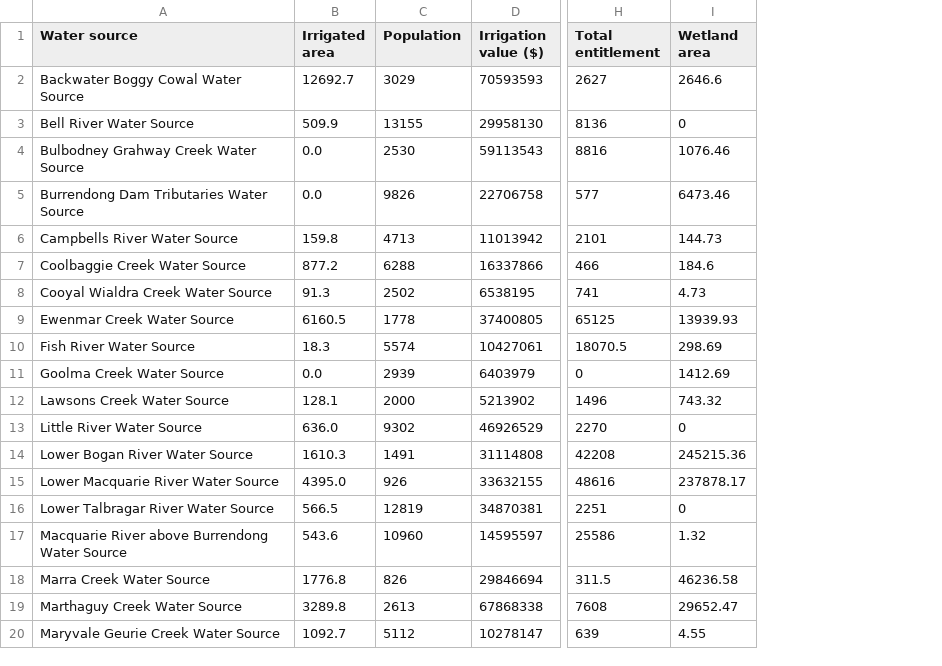
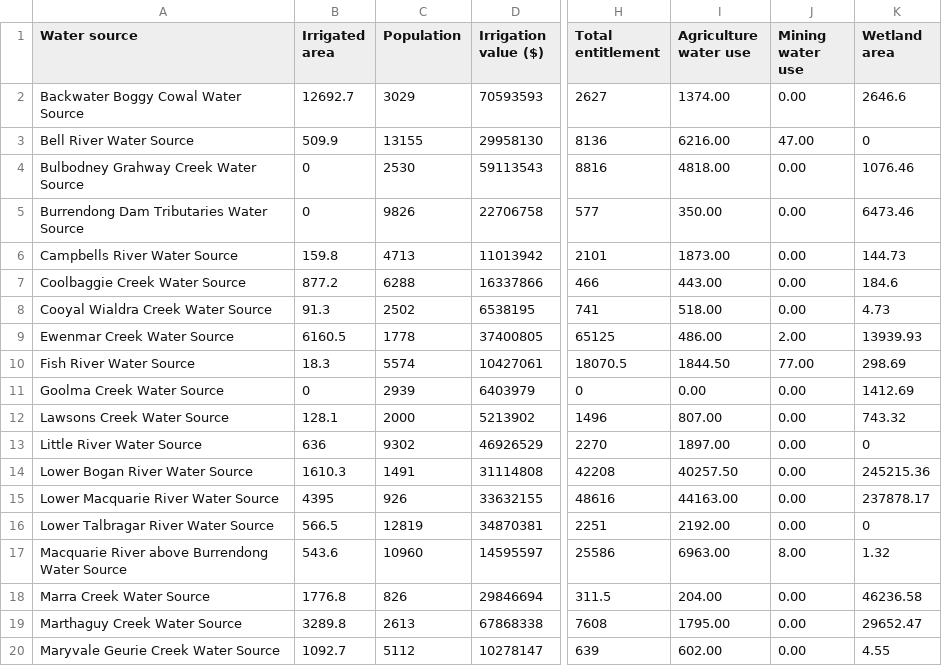
Before and after one commit to justice131/dpi_php, a CSV file: DPI_Integration/data/FUI_mac.csv, drawn as a sheet; only a part is shown, gaps mark what is left out; the diff names each change by its address in the sheet, - before the commit and + after, or states it on an @@ line.

```diff
--- a/DPI_Integration/data/FUI_mac.csv
+++ b/DPI_Integration/data/FUI_mac.csv
+column I (Agriculture water use), rows 2-20: 1374.00 | 6216.00 | 4818.00 | 350.00 | 1873.00 | 443.00 | 518.00 | 486.00 | 1844.50 | 0.00 | 807.00 | 1897.00 | 40257.50 | 44163.00 | 2192.00 | 6963.00 | 204.00 | 1795.00 | 602.00
+column J (Mining water use), rows 2-20: 0.00 | 47.00 | 0.00 | 0.00 | 0.00 | 0.00 | 0.00 | 2.00 | 77.00 | 0.00 | 0.00 | 0.00 | 0.00 | 0.00 | 0.00 | 8.00 | 0.00 | 0.00 | 0.00
-B4:B5 (Irrigated area): 0.0
+B4:B5 (Irrigated area): 0
-B11 (Irrigated area): 0.0
+B11 (Irrigated area): 0
-B13 (Irrigated area): 636.0
+B13 (Irrigated area): 636
-B15 (Irrigated area): 4395.0
+B15 (Irrigated area): 4395
```
Also changed, not shown: DPI_Integration/data/DSI_mac.csv, DPI_Integration/data/FUI_irrigation_area_potential_mac.csv, 15 other files.
